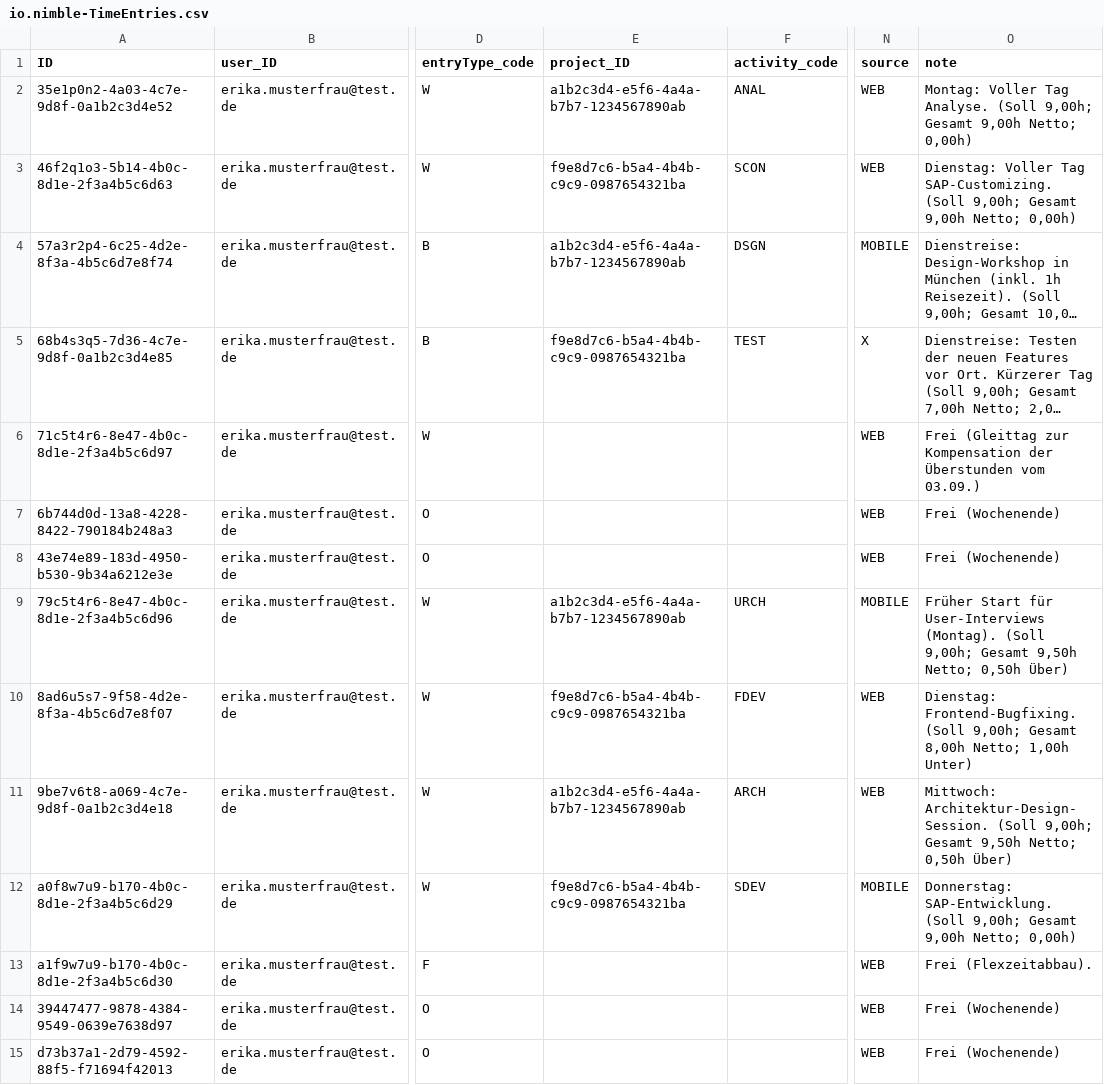
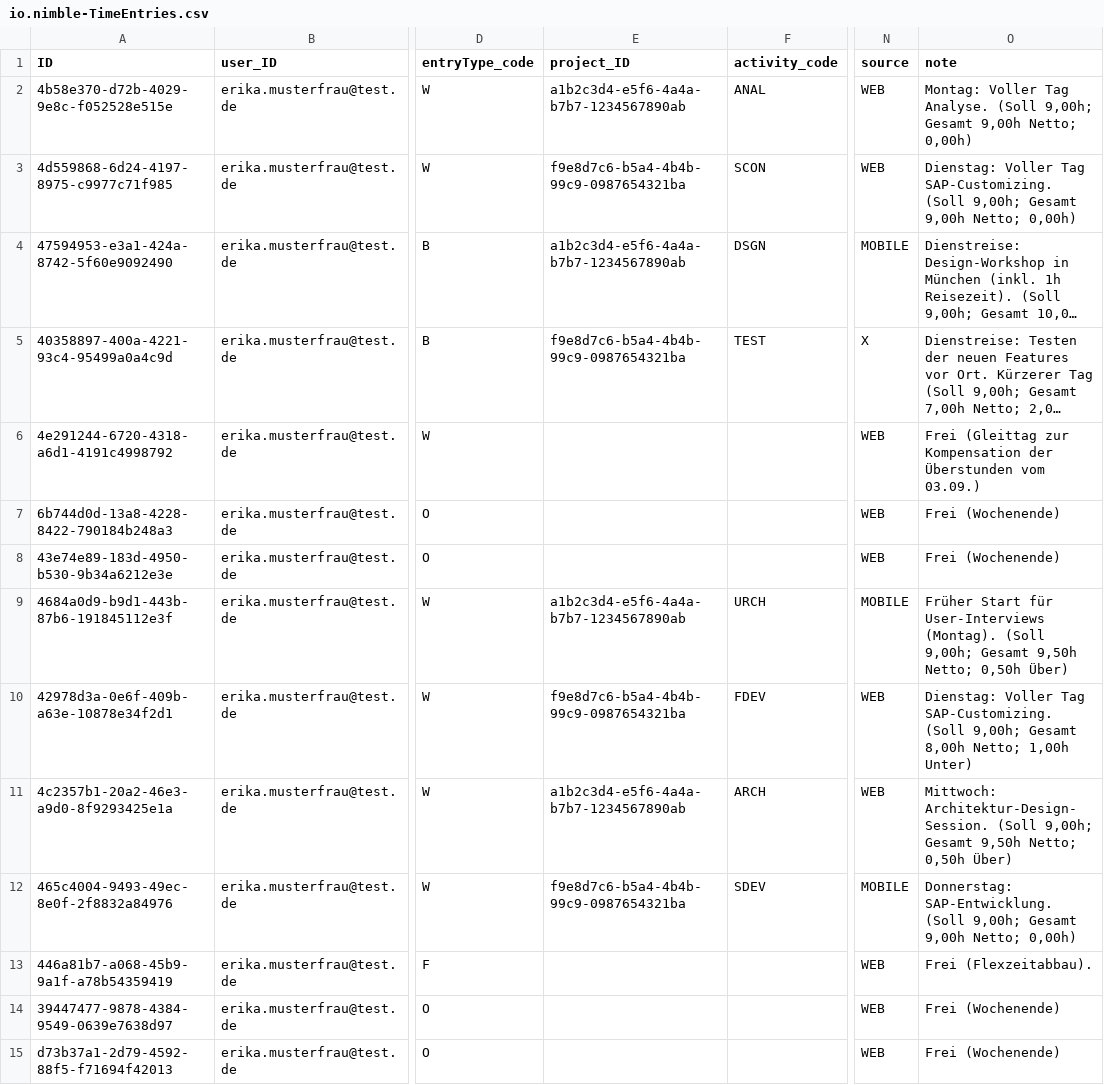
Before and after one commit to nimble-123/cap-fiori-timetracking, a CSV file: db/data/io.nimble-TimeEntries.csv, drawn as a sheet; only a part is shown, gaps mark what is left out; long unchanged cells end in …; the diff covers the shown part only; the diff names each change by its address in the sheet, - before the commit and + after, or states it on an @@ line.

```diff
--- a/db/data/io.nimble-TimeEntries.csv
+++ b/db/data/io.nimble-TimeEntries.csv
-A2 (ID): 35e1p0n2-4a03-4c7e-9d8f-0a1b2c3d4e52
+A2 (ID): 4b58e370-d72b-4029-9e8c-f052528e515e
-A3 (ID): 46f2q1o3-5b14-4b0c-8d1e-2f3a4b5c6d63
+A3 (ID): 4d559868-6d24-4197-8975-c9977c71f985
-E3 (project_ID): f9e8d7c6-b5a4-4b4b-c9c9-0987654321ba
+E3 (project_ID): f9e8d7c6-b5a4-4b4b-99c9-0987654321ba
-A4 (ID): 57a3r2p4-6c25-4d2e-8f3a-4b5c6d7e8f74
+A4 (ID): 47594953-e3a1-424a-8742-5f60e9092490
-A5 (ID): 68b4s3q5-7d36-4c7e-9d8f-0a1b2c3d4e85
+A5 (ID): 40358897-400a-4221-93c4-95499a0a4c9d
-E5 (project_ID): f9e8d7c6-b5a4-4b4b-c9c9-0987654321ba
+E5 (project_ID): f9e8d7c6-b5a4-4b4b-99c9-0987654321ba
-A6 (ID): 71c5t4r6-8e47-4b0c-8d1e-2f3a4b5c6d97
+A6 (ID): 4e291244-6720-4318-a6d1-4191c4998792
-A9 (ID): 79c5t4r6-8e47-4b0c-8d1e-2f3a4b5c6d96
+A9 (ID): 4684a0d9-b9d1-443b-87b6-191845112e3f
-A10 (ID): 8ad6u5s7-9f58-4d2e-8f3a-4b5c6d7e8f07
+A10 (ID): 42978d3a-0e6f-409b-a63e-10878e34f2d1
-E10 (project_ID): f9e8d7c6-b5a4-4b4b-c9c9-0987654321ba
+E10 (project_ID): f9e8d7c6-b5a4-4b4b-99c9-0987654321ba
-O10 (note): Dienstag: Frontend-Bugfixing. (Soll 9,00h;…
+O10 (note): Dienstag: Voller Tag SAP-Customizing. (Soll 9,00h;…
-A11 (ID): 9be7v6t8-a069-4c7e-9d8f-0a1b2c3d4e18
+A11 (ID): 4c2357b1-20a2-46e3-a9d0-8f9293425e1a
-A12 (ID): a0f8w7u9-b170-4b0c-8d1e-2f3a4b5c6d29
+A12 (ID): 465c4004-9493-49ec-8e0f-2f8832a84976
-E12 (project_ID): f9e8d7c6-b5a4-4b4b-c9c9-0987654321ba
+E12 (project_ID): f9e8d7c6-b5a4-4b4b-99c9-0987654321ba
-A13 (ID): a1f9w7u9-b170-4b0c-8d1e-2f3a4b5c6d30
+A13 (ID): 446a81b7-a068-45b9-9a1f-a78b54359419
```
Also changed, not shown: 113 edited cells elsewhere in this file, db/data/io.nimble-TimeEntries.attachments.csv, 3 other files.
